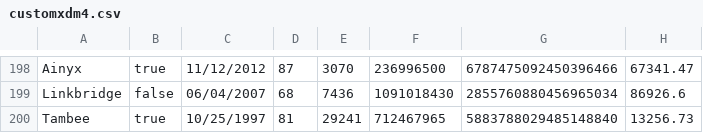
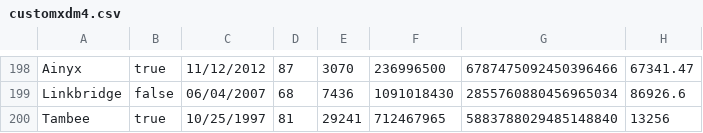
Before and after one commit to mpaunovi/datasets, a CSV file: customxdm4.csv, drawn as a sheet; only a part is shown, gaps mark what is left out.

Commit message:
Update customxdm4.csv

```diff
--- a/customxdm4.csv
+++ b/customxdm4.csv
@@ -199,2 +199,2 @@ Ainyx,true,11/12/2012,87,3070,236996500,6787475092450396466,67341.47
 Linkbridge,false,06/04/2007,68,7436,1091018430,2855760880456965034,86926.6
-Tambee,true,10/25/1997,81,29241,712467965,5883788029485148840,13256.73
+Tambee,true,10/25/1997,81,29241,712467965,5883788029485148840,13256
```
